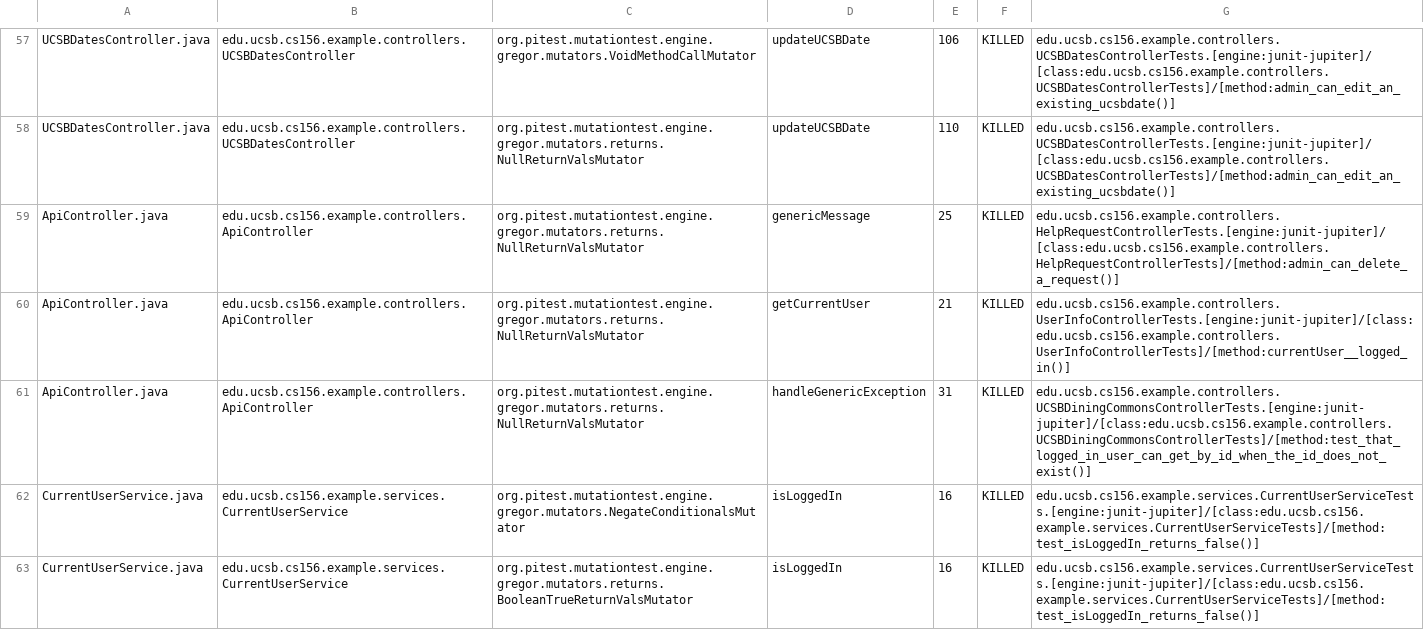
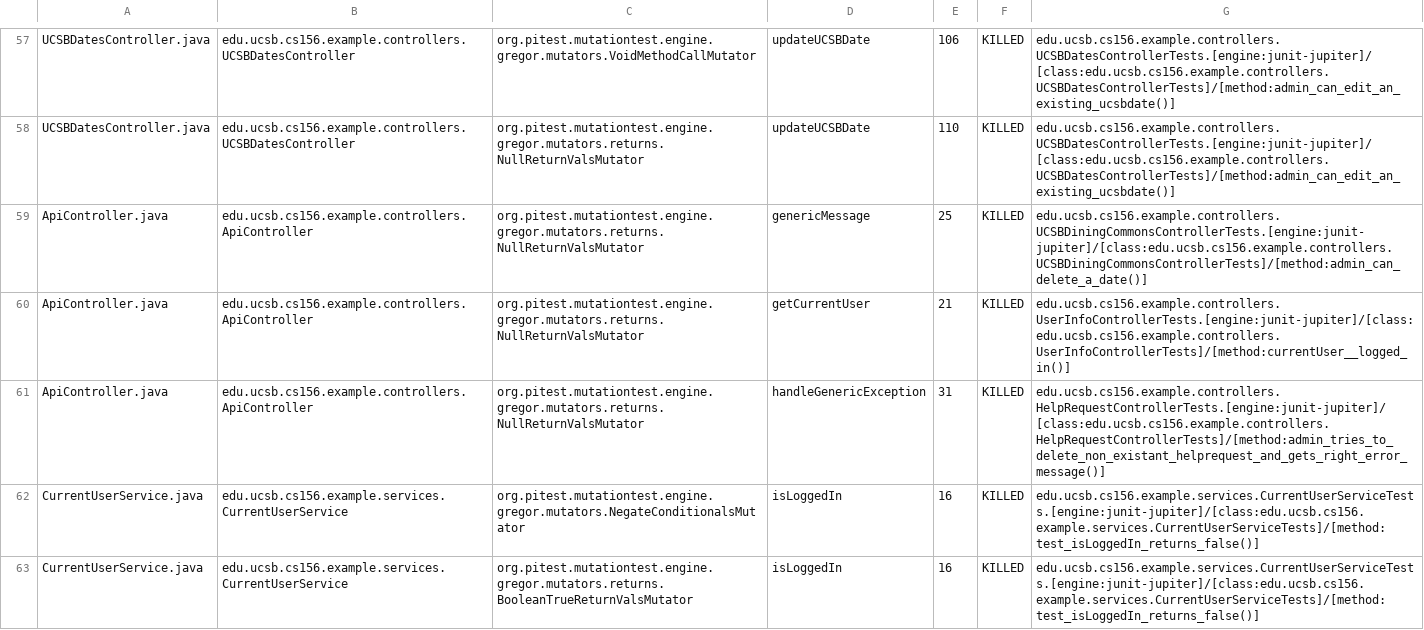
Before and after one commit to ucsb-cs156-w24/team02-w24-5pm-3, a CSV file: prs/48/pitest/mutations.csv, drawn as a sheet; only a part is shown, gaps mark what is left out.

Commit message:
Deploying to gh-pages from @ ucsb-cs156-w24/team02-w24-5pm-3@b0cab59d6fec70d1417c8849ce7312e5890ec2b0 🚀

```diff
--- a/prs/48/pitest/mutations.csv
+++ b/prs/48/pitest/mutations.csv
@@ -58,5 +58,5 @@ UCSBDatesController.java,edu.ucsb.cs156.example.controllers.UCSBDatesController,
 UCSBDatesController.java,edu.ucsb.cs156.example.controllers.UCSBDatesController,org.pitest.mutationtest.engine.gregor.mutators.returns.NullReturnValsMutator,updateUCSBDate,110,KILLED,edu.ucsb.cs156.example.controllers.UCSBDatesControllerTests.[engine:junit-jupiter]/[class:edu.ucsb.cs156.example.controllers.UCSBDatesControllerTests]/[method:admin_can_edit_an_existing_ucsbdate()]
-ApiController.java,edu.ucsb.cs156.example.controllers.ApiController,org.pitest.mutationtest.engine.gregor.mutators.returns.NullReturnValsMutator,genericMessage,25,KILLED,edu.ucsb.cs156.example.controllers.HelpRequestControllerTests.[engine:junit-jupiter]/[class:edu.ucsb.cs156.example.controllers.HelpRequestControllerTests]/[method:admin_can_delete_a_request()]
+ApiController.java,edu.ucsb.cs156.example.controllers.ApiController,org.pitest.mutationtest.engine.gregor.mutators.returns.NullReturnValsMutator,genericMessage,25,KILLED,edu.ucsb.cs156.example.controllers.UCSBDiningCommonsControllerTests.[engine:junit-jupiter]/[class:edu.ucsb.cs156.example.controllers.UCSBDiningCommonsControllerTests]/[method:admin_can_delete_a_date()]
 ApiController.java,edu.ucsb.cs156.example.controllers.ApiController,org.pitest.mutationtest.engine.gregor.mutators.returns.NullReturnValsMutator,getCurrentUser,21,KILLED,edu.ucsb.cs156.example.controllers.UserInfoControllerTests.[engine:junit-jupiter]/[class:edu.ucsb.cs156.example.controllers.UserInfoControllerTests]/[method:currentUser__logged_in()]
-ApiController.java,edu.ucsb.cs156.example.controllers.ApiController,org.pitest.mutationtest.engine.gregor.mutators.returns.NullReturnValsMutator,handleGenericException,31,KILLED,edu.ucsb.cs156.example.controllers.UCSBDiningCommonsControllerTests.[engine:junit-jupiter]/[class:edu.ucsb.cs156.example.controllers.UCSBDiningCommonsControllerTests]/[method:test_that_logged_in_user_can_get_by_id_when_the_id_does_not_exist()]
+ApiController.java,edu.ucsb.cs156.example.controllers.ApiController,org.pitest.mutationtest.engine.gregor.mutators.returns.NullReturnValsMutator,handleGenericException,31,KILLED,edu.ucsb.cs156.example.controllers.HelpRequestControllerTests.[engine:junit-jupiter]/[class:edu.ucsb.cs156.example.controllers.HelpRequestControllerTests]/[method:admin_tries_to_delete_non_existant_helprequest_and_gets_right_error_message()]
 CurrentUserService.java,edu.ucsb.cs156.example.services.CurrentUserService,org.pitest.mutationtest.engine.gregor.mutators.NegateConditionalsMutator,isLoggedIn,16,KILLED,edu.ucsb.cs156.example.services.CurrentUserServiceTests.[engine:junit-jupiter]/[class:edu.ucsb.cs156.example.services.CurrentUserServiceTests]/[method:test_isLoggedIn_returns_false()]
```
Also changed, not shown: 12 other files.
